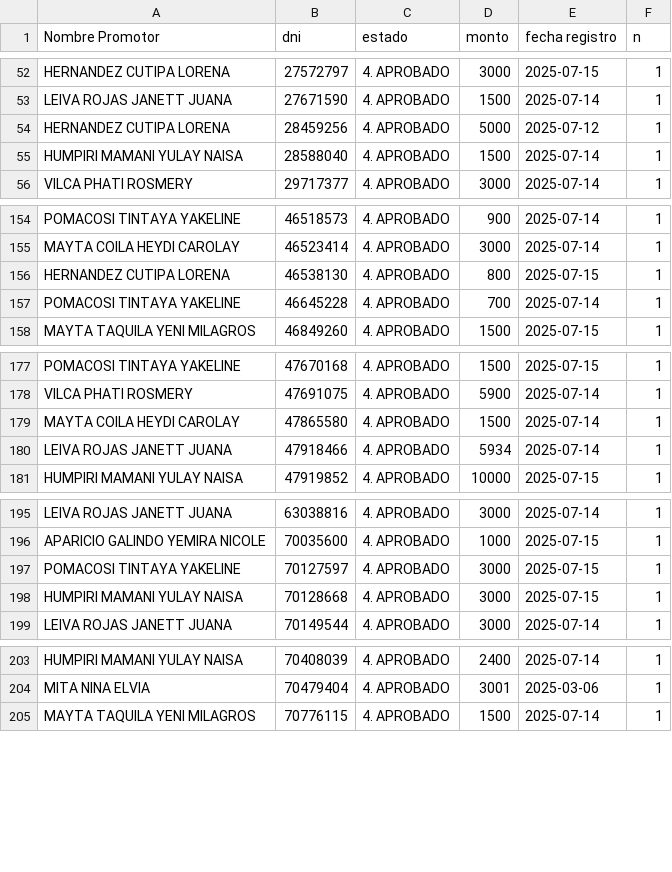
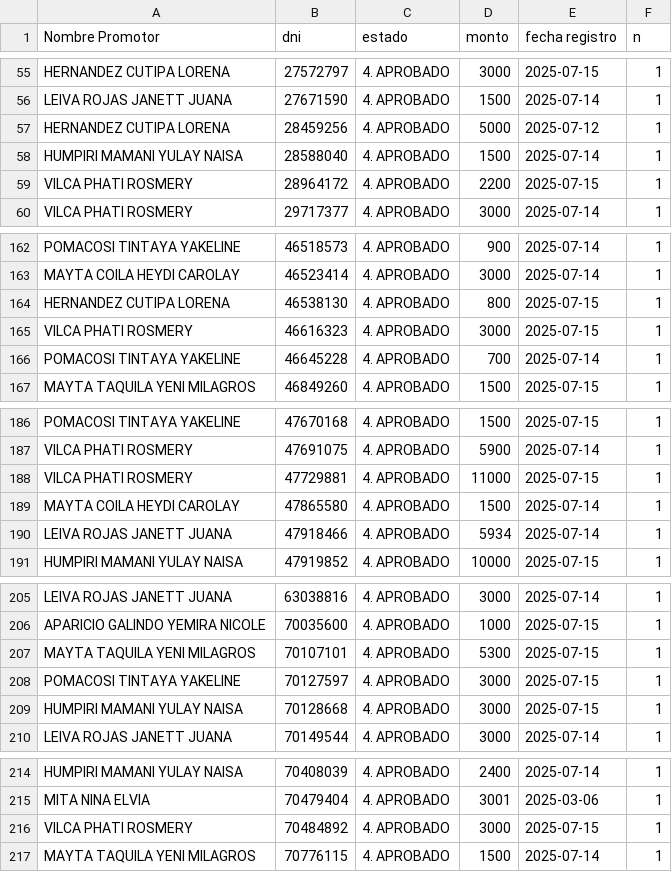
Before and after one commit to WFLAR0/reporte_online_s_bi, a CSV file: registros_aprobados.csv, drawn as a sheet; only a part is shown, gaps mark what is left out; the diff covers the shown part only; the diff names each change by its address in the sheet, - before the commit and + after, or states it on an @@ line.

Commit message:
Actualización de registros_aprobados.csv

```diff
--- a/registros_aprobados.csv
+++ b/registros_aprobados.csv
+row 59: VILCA PHATI ROSMERY | 28964172 | 4. APROBADO | 2200 | 2025-07-15 | 1
+row 165: VILCA PHATI ROSMERY | 46616323 | 4. APROBADO | 3000 | 2025-07-15 | 1
+row 188: VILCA PHATI ROSMERY | 47729881 | 4. APROBADO | 11000 | 2025-07-15 | 1
+row 207: MAYTA TAQUILA YENI MILAGROS | 70107101 | 4. APROBADO | 5300 | 2025-07-15 | 1
+row 216: VILCA PHATI ROSMERY | 70484892 | 4. APROBADO | 3000 | 2025-07-15 | 1
```
Also changed, not shown: 11 added rows, 1 removed row and 1 edited cell elsewhere in this file.
